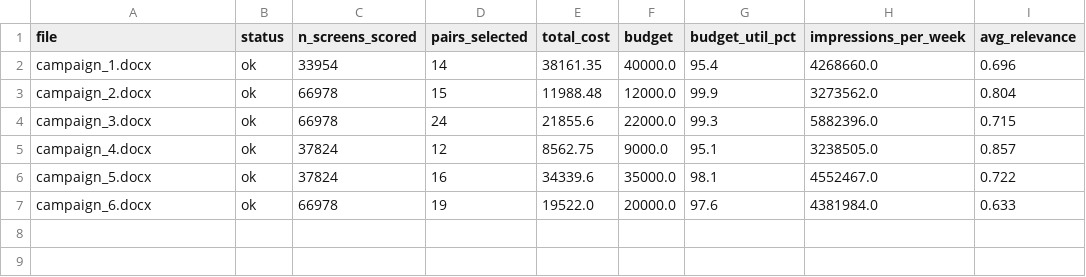
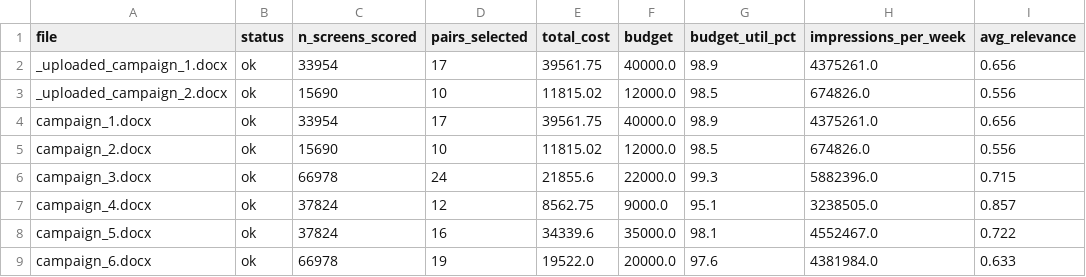
Before and after one commit to JAY-RATHI/Hack-Days-Team73, a CSV file: data/campaign_briefs/results/_comparison.csv, drawn as a sheet.

```diff
--- a/data/campaign_briefs/results/_comparison.csv
+++ b/data/campaign_briefs/results/_comparison.csv
@@ -1,4 +1,6 @@
 file,status,n_screens_scored,pairs_selected,total_cost,budget,budget_util_pct,impressions_per_week,avg_relevance
-campaign_1.docx,ok,33954,14,38161.35,40000.0,95.4,4268660.0,0.696
-campaign_2.docx,ok,66978,15,11988.48,12000.0,99.9,3273562.0,0.804
+_uploaded_campaign_1.docx,ok,33954,17,39561.75,40000.0,98.9,4375261.0,0.656
+_uploaded_campaign_2.docx,ok,15690,10,11815.02,12000.0,98.5,674826.0,0.556
+campaign_1.docx,ok,33954,17,39561.75,40000.0,98.9,4375261.0,0.656
+campaign_2.docx,ok,15690,10,11815.02,12000.0,98.5,674826.0,0.556
 campaign_3.docx,ok,66978,24,21855.6,22000.0,99.3,5882396.0,0.715
```
Also changed, not shown: 38 other files.
